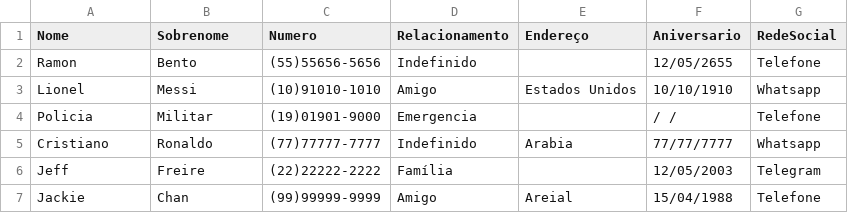
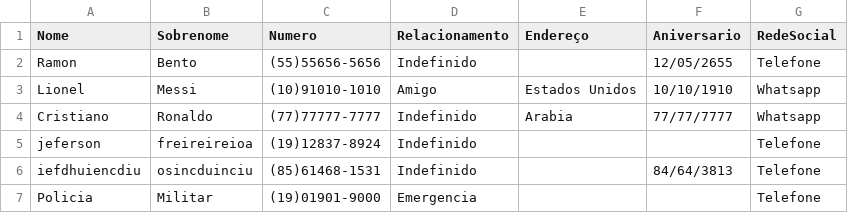
Before and after one commit to KaikAciole/agenda-de-contatos, a CSV file: agenda.csv, drawn as a sheet.

```diff
--- a/agenda.csv
+++ b/agenda.csv
@@ -3,5 +3,5 @@ Ramon;Bento;(55)55656-5656;Indefinido;;12/05/2655;Telefone
 Lionel;Messi;(10)91010-1010;Amigo;Estados Unidos;10/10/1910;Whatsapp
-Policia;Militar;(19)01901-9000;Emergencia;;  /  /    ;Telefone
 Cristiano;Ronaldo;(77)77777-7777;Indefinido;Arabia;77/77/7777;Whatsapp
-Jeff;Freire;(22)22222-2222;Família;;12/05/2003;Telegram
-Jackie;Chan;(99)99999-9999;Amigo;Areial;15/04/1988;Telefone
+jeferson;freireireioa;(19)12837-8924;Indefinido;;;Telefone
+iefdhuiencdiu;osincduinciu;(85)61468-1531;Indefinido;;84/64/3813;Telefone
+Policia;Militar;(19)01901-9000;Emergencia;;;Telefone
```
Also changed, not shown: 1 other file.
